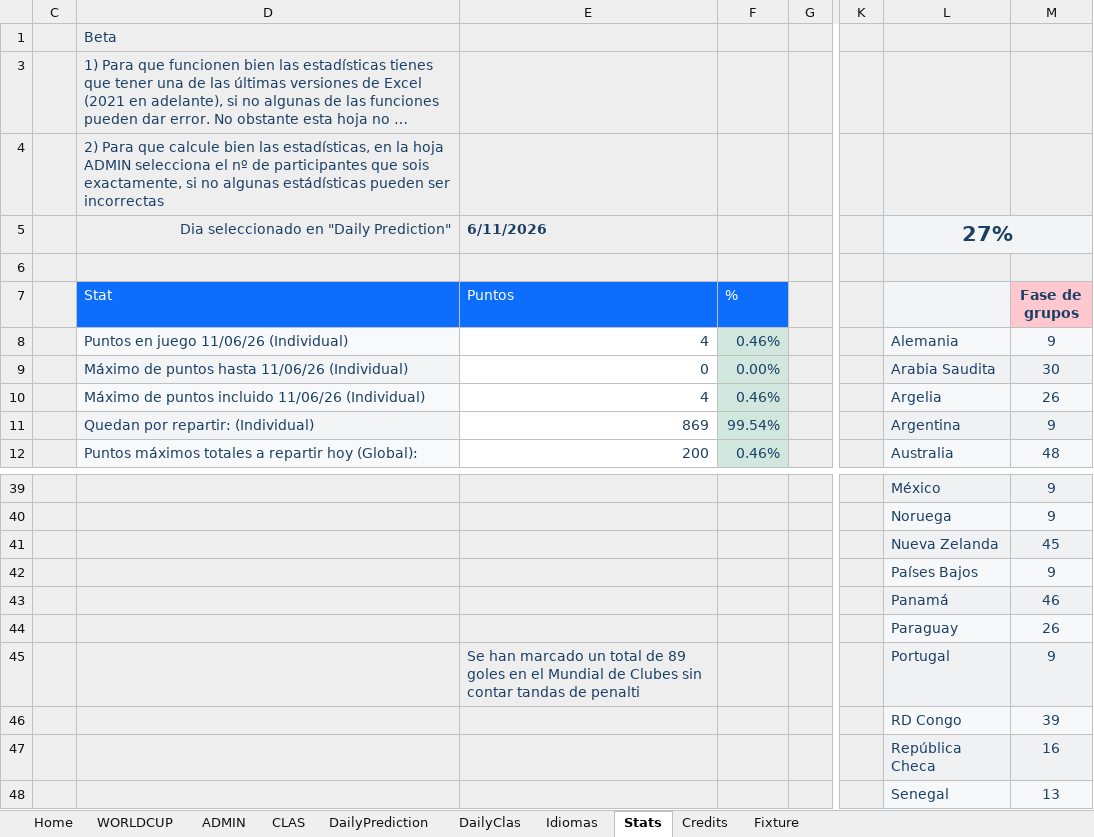
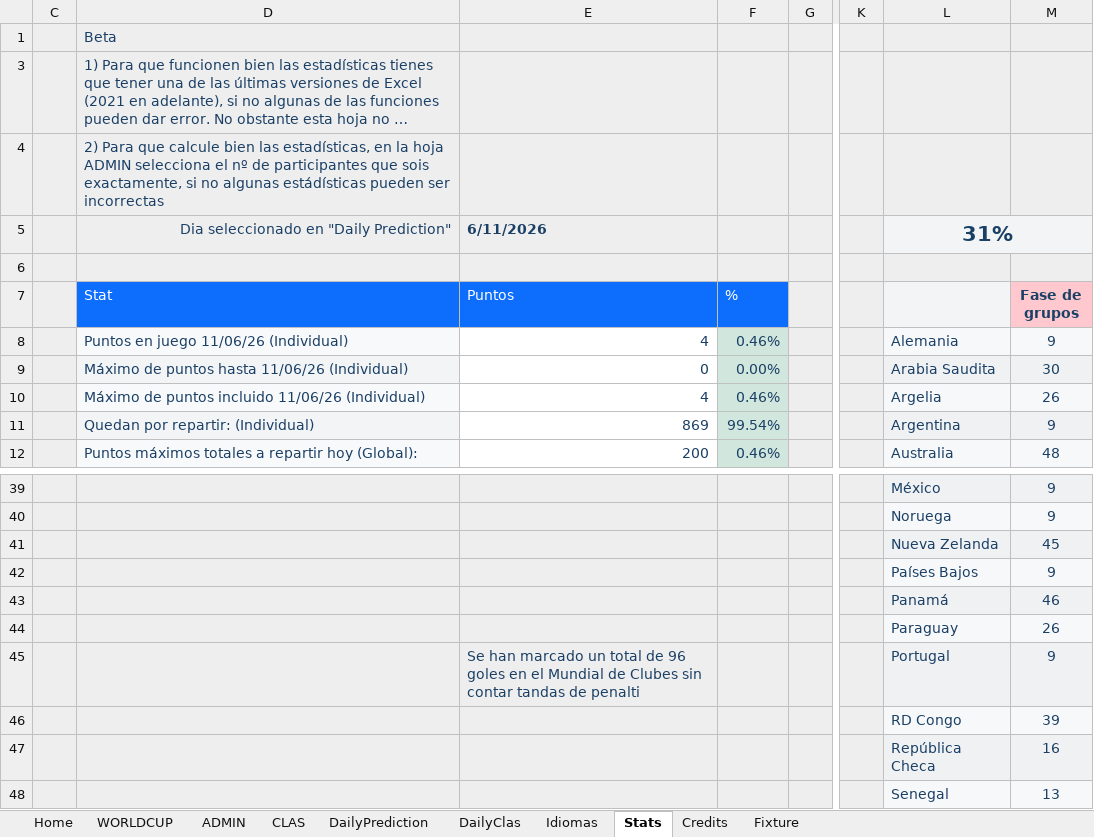
Before and after one commit to metaporramundial2026/porra, an Excel workbook: porra.xlsx, sheet Stats, drawn as a sheet; only a part is shown, gaps mark what is left out; long unchanged cells end in …; values as stored, in another font and other column widths than the file's, no borders; charts and pictures and conditional formats not drawn; the diff names each change by its address in the sheet, - before the commit and + after, or states it on an @@ line.

```diff
--- a/porra.xlsx (sheet Stats)
+++ b/porra.xlsx (sheet Stats)
-L5: 27%
+L5: 31%
-E45 (Puntos): …total de 89 goles en…
+E45 (Puntos): …total de 96 goles en…
```
Also changed, not shown: sheet ADMIN, sheet CLAS, sheet WORLDCUP, sheet Fixture, sheet Home, charts or pictures.
